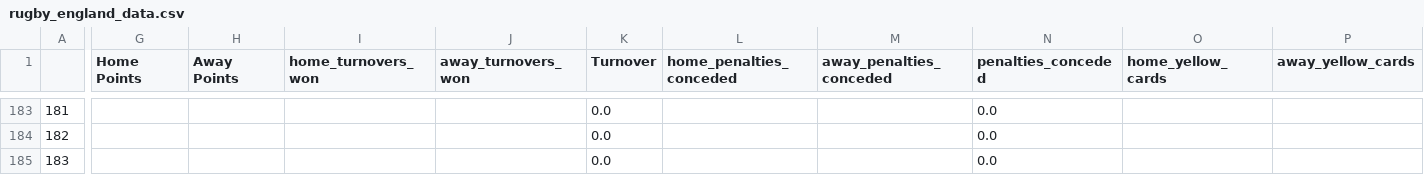
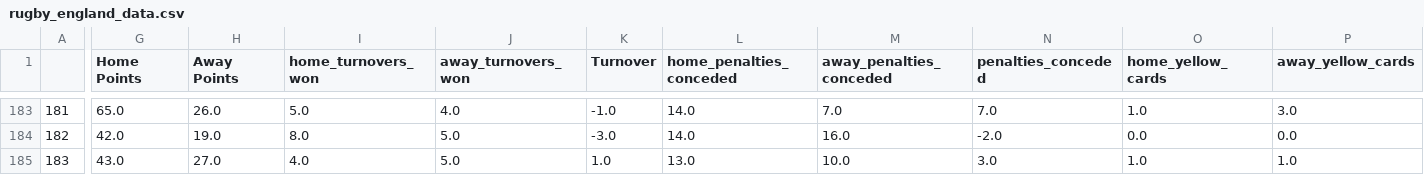
Before and after one commit to ZeNoonan/rugby, a CSV file: rugby_england_data.csv, drawn as a sheet; only a part is shown, gaps mark what is left out; the diff covers the shown part only; the diff names each change by its address in the sheet, - before the commit and + after, or states it on an @@ line.

```diff
--- a/rugby_england_data.csv
+++ b/rugby_england_data.csv
-G183 (Home Points): (empty)
+G183 (Home Points): 65.0
-H183 (Away Points): (empty)
+H183 (Away Points): 26.0
-I183 (home_turnovers_won): (empty)
+I183 (home_turnovers_won): 5.0
-J183 (away_turnovers_won): (empty)
+J183 (away_turnovers_won): 4.0
-K183 (Turnover): 0.0
+K183 (Turnover): -1.0
-L183:L184 (home_penalties_conceded): (empty)
+L183:L184 (home_penalties_conceded): 14.0
-M183 (away_penalties_conceded): (empty)
+M183 (away_penalties_conceded): 7.0
-N183 (penalties_conceded): 0.0
+N183 (penalties_conceded): 7.0
-O183 (home_yellow_cards): (empty)
+O183 (home_yellow_cards): 1.0
-P183 (away_yellow_cards): (empty)
+P183 (away_yellow_cards): 3.0
-G184 (Home Points): (empty)
+G184 (Home Points): 42.0
-H184 (Away Points): (empty)
+H184 (Away Points): 19.0
-I184 (home_turnovers_won): (empty)
+I184 (home_turnovers_won): 8.0
-J184:J185 (away_turnovers_won): (empty)
+J184:J185 (away_turnovers_won): 5.0
-K184 (Turnover): 0.0
+K184 (Turnover): -3.0
-M184 (away_penalties_conceded): (empty)
+M184 (away_penalties_conceded): 16.0
-N184 (penalties_conceded): 0.0
+N184 (penalties_conceded): -2.0
-O184 (home_yellow_cards): (empty)
+O184 (home_yellow_cards): 0.0
-P184 (away_yellow_cards): (empty)
+P184 (away_yellow_cards): 0.0
-G185 (Home Points): (empty)
+G185 (Home Points): 43.0
-H185 (Away Points): (empty)
+H185 (Away Points): 27.0
-I185 (home_turnovers_won): (empty)
+I185 (home_turnovers_won): 4.0
-K185 (Turnover): 0.0
+K185 (Turnover): 1.0
-L185 (home_penalties_conceded): (empty)
+L185 (home_penalties_conceded): 13.0
-M185 (away_penalties_conceded): (empty)
+M185 (away_penalties_conceded): 10.0
-N185 (penalties_conceded): 0.0
+N185 (penalties_conceded): 3.0
-O185 (home_yellow_cards): (empty)
+O185 (home_yellow_cards): 1.0
-P185 (away_yellow_cards): (empty)
+P185 (away_yellow_cards): 1.0
```
Also changed, not shown: 43 edited cells elsewhere in this file, rugby_results.csv, super_rugby.csv, 2 other files.
